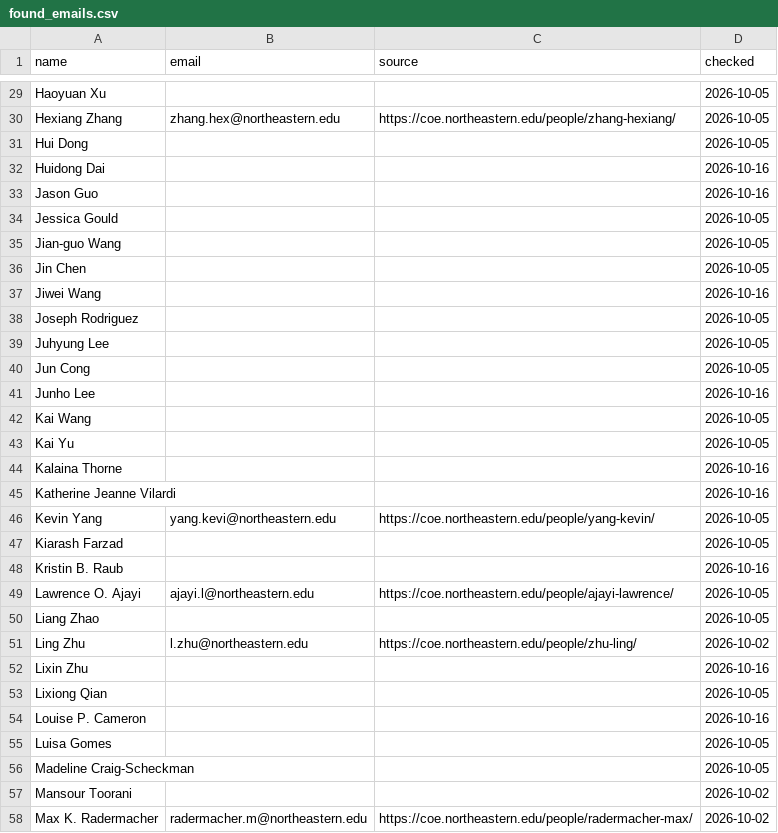
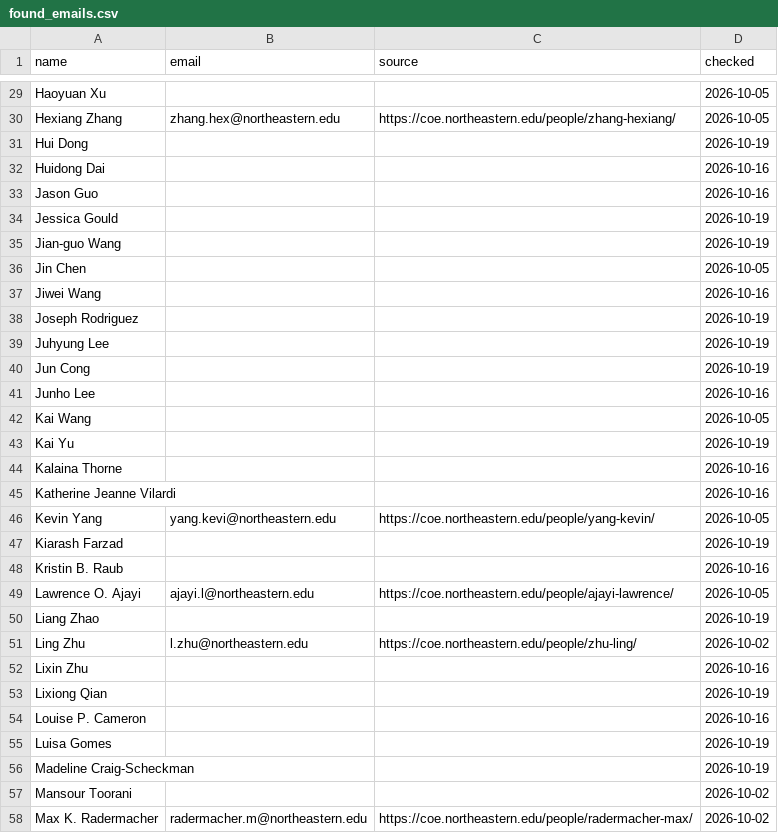
Before and after one commit to joshuam0y/sustainability-network, a CSV file: data/review/found_emails.csv, drawn as a sheet; only a part is shown, gaps mark what is left out; the diff covers the shown part only.

```diff
--- a/data/review/found_emails.csv
+++ b/data/review/found_emails.csv
@@ -30,15 +30,15 @@ Haoyuan Xu,,,2026-10-05
 Hexiang Zhang,zhang.hex@northeastern.edu,https://coe.northeastern.edu/people/zhang-hexiang/,2026-10-05
-Hui Dong,,,2026-10-05
+Hui Dong,,,2026-10-19
 Huidong Dai,,,2026-10-16
 Jason Guo,,,2026-10-16
-Jessica Gould,,,2026-10-05
-Jian-guo Wang,,,2026-10-05
+Jessica Gould,,,2026-10-19
+Jian-guo Wang,,,2026-10-19
 Jin Chen,,,2026-10-05
 Jiwei Wang,,,2026-10-16
-Joseph Rodriguez,,,2026-10-05
-Juhyung Lee,,,2026-10-05
-Jun Cong,,,2026-10-05
+Joseph Rodriguez,,,2026-10-19
+Juhyung Lee,,,2026-10-19
+Jun Cong,,,2026-10-19
 Junho Lee,,,2026-10-16
 Kai Wang,,,2026-10-05
-Kai Yu,,,2026-10-05
+Kai Yu,,,2026-10-19
 Kalaina Thorne,,,2026-10-16
@@ -46,12 +46,12 @@ Katherine Jeanne Vilardi,,,2026-10-16
 Kevin Yang,yang.kevi@northeastern.edu,https://coe.northeastern.edu/people/yang-kevin/,2026-10-05
-Kiarash Farzad,,,2026-10-05
+Kiarash Farzad,,,2026-10-19
 Kristin B. Raub,,,2026-10-16
 Lawrence O. Ajayi,ajayi.l@northeastern.edu,https://coe.northeastern.edu/people/ajayi-lawrence/,2026-10-05
-Liang Zhao,,,2026-10-05
+Liang Zhao,,,2026-10-19
 Ling Zhu,l.zhu@northeastern.edu,https://coe.northeastern.edu/people/zhu-ling/,2026-10-02
 Lixin Zhu,,,2026-10-16
-Lixiong Qian,,,2026-10-05
+Lixiong Qian,,,2026-10-19
 Louise P. Cameron,,,2026-10-16
-Luisa Gomes,,,2026-10-05
-Madeline Craig-Scheckman,,,2026-10-05
+Luisa Gomes,,,2026-10-19
+Madeline Craig-Scheckman,,,2026-10-19
 Mansour Toorani,,,2026-10-02
```
Also changed, not shown: 26 edited cells elsewhere in this file, 1 other file.
